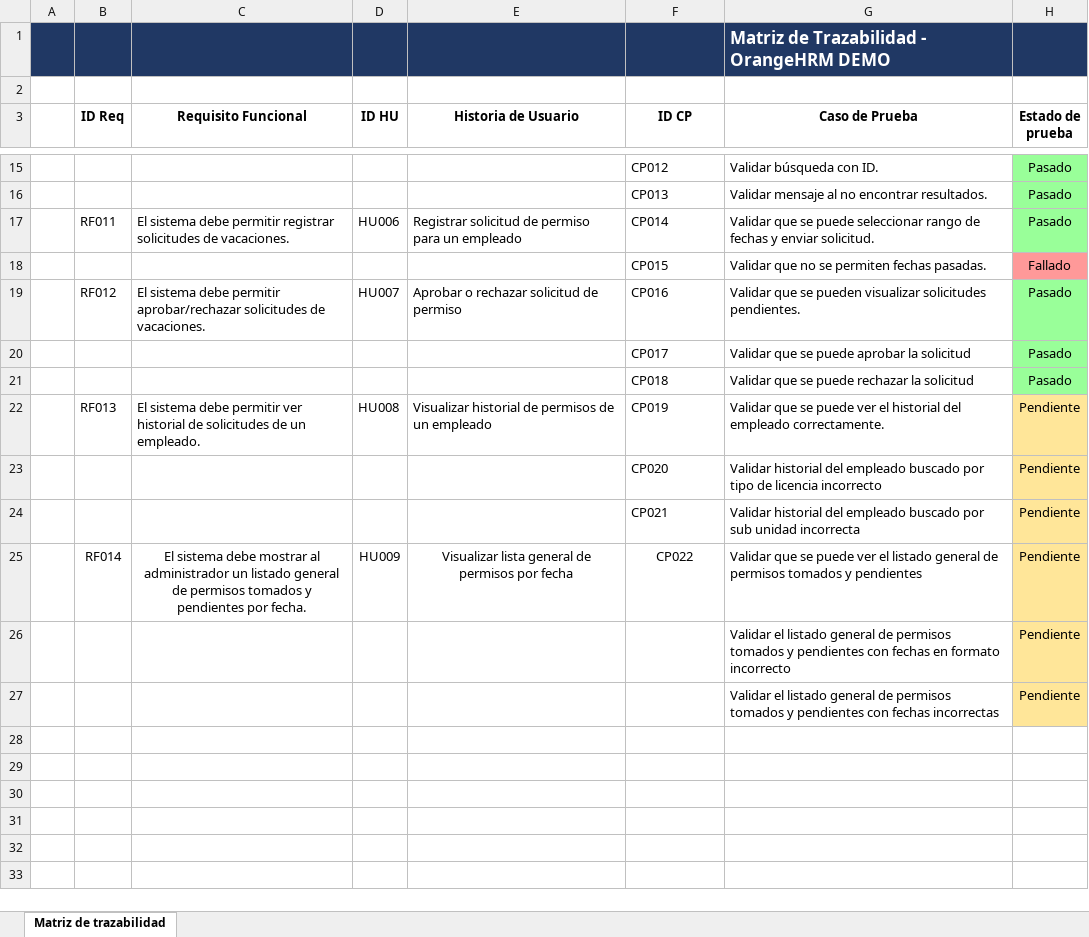
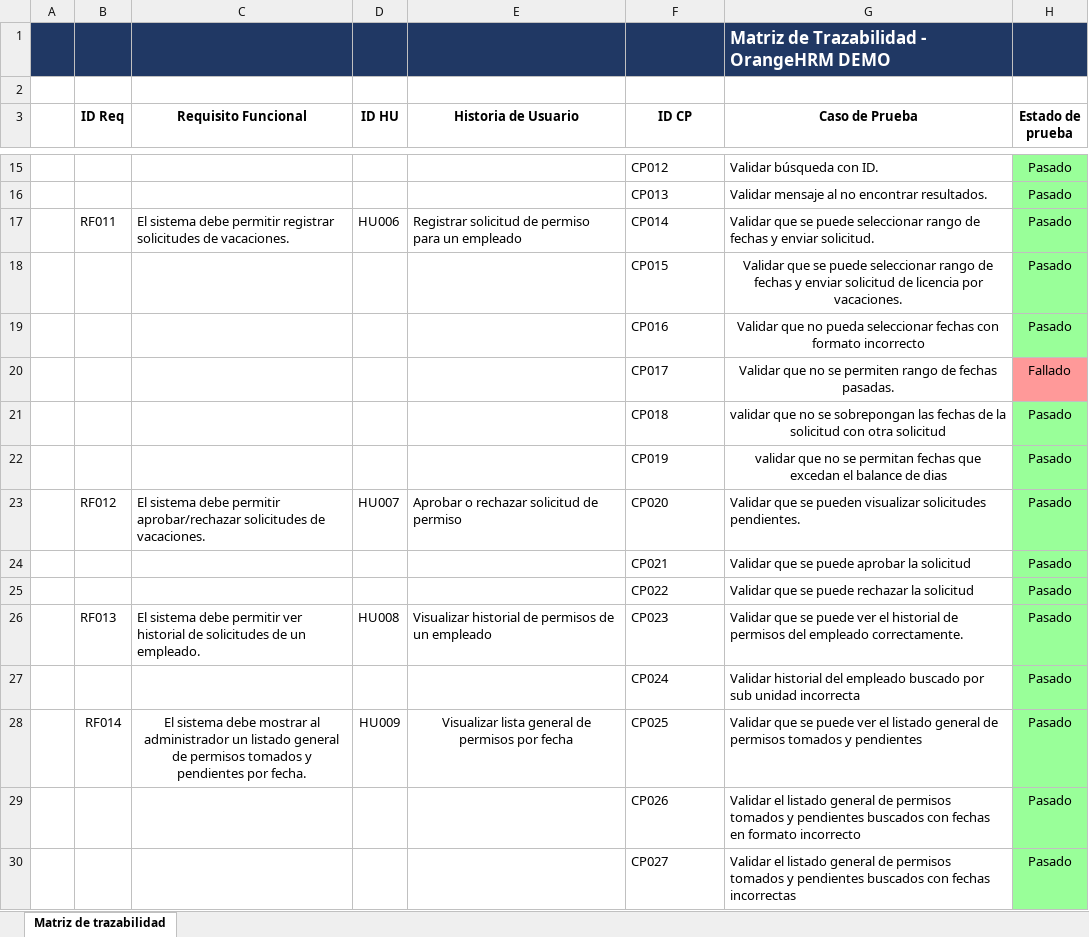
Before and after one commit to DiegoMP34/Portafolio-QA-Automatizacion, an Excel workbook: 02-Pruebas_Manuales/Matriz_de_Trazabilidad.xlsx, sheet Matriz de trazabilidad, drawn as a sheet; only a part is shown, gaps mark what is left out; values as stored, in another font and other column widths than the file's, no borders; removed rows and columns are numbered as before the commit, all else as after; the diff names each change by its address in the sheet, - before the commit and + after, or states it on an @@ line.

Commit message:
Se agregan nuevos casos de prueba a HU-006 y se ejecutan los de HU-006, HU-008, HU-009

```diff
--- a/02-Pruebas_Manuales/Matriz_de_Trazabilidad.xlsx (sheet Matriz de trazabilidad)
+++ b/02-Pruebas_Manuales/Matriz_de_Trazabilidad.xlsx (sheet Matriz de trazabilidad)
+row 18:  |  |  |  |  | CP015 | Validar que se puede seleccionar rango de fechas y enviar solicitud de licencia por vacaciones. | Pasado
+row 19:  |  |  |  |  | CP016 | Validar que no pueda seleccionar fechas con formato incorrecto | Pasado
-F20 (ID CP): CP015
+F20 (ID CP): CP017
-G20 (Caso de Prueba): …se permiten fechas pasadas.
+G20 (Caso de Prueba): …se permiten rango de fechas pasadas.
-G20 alignment: left
+G20 alignment: center
+row 21:  |  |  |  |  | CP018 | validar que no se sobrepongan las fechas de la solicitud con otra solicitud | Pasado
+row 22:  |  |  |  |  | CP019 | validar que no se permitan fechas que excedan el balance de dias | Pasado
-F23 (ID CP): CP016
+F23 (ID CP): CP020
-F24 (ID CP): CP017
+F24 (ID CP): CP021
-F25 (ID CP): CP018
+F25 (ID CP): CP022
-F26 (ID CP): CP019
+F26 (ID CP): CP023
-G26 (Caso de Prueba): …el historial del empleado…
+G26 (Caso de Prueba): …el historial de permisos del empleado…
-H26 (Estado de prueba): Pendiente
+H26 (Estado de prueba): Pasado
-H26 fill: #FFE699
+H26 fill: #99FF99
-row 23:  |  |  |  |  | CP020 | Validar historial del empleado buscado por tipo de licencia incorrecto | Pendiente
-row 24:  |  |  |  |  | CP021 | Validar historial del empleado buscado por sub unidad incorrecta | Pendiente
+row 27:  |  |  |  |  | CP024 | Validar historial del empleado buscado por sub unidad incorrecta | Pasado
-F28 (ID CP): CP022
+F28 (ID CP): CP025
-F28 alignment: center
+F28 alignment: left
-H28 (Estado de prueba): Pendiente
+H28 (Estado de prueba): Pasado
-H28 fill: #FFE699
+H28 fill: #99FF99
-row 26:  |  |  |  |  |  | Validar el listado general de permisos tomados y pendientes con fechas en formato incorrecto | Pendiente
-row 27:  |  |  |  |  |  | Validar el listado general de permisos tomados y pendientes con fechas incorrectas | Pendiente
+row 29:  |  |  |  |  | CP026 | Validar el listado general de permisos tomados y pendientes buscados con fechas en formato incorrecto | Pasado
+row 30:  |  |  |  |  | CP027 | Validar el listado general de permisos tomados y pendientes buscados con fechas incorrectas | Pasado
```
Also changed, not shown: 01-Requisitos-Historias_Usuario/Requisitos-Historias_Usuario.xlsx, 1 other file.
